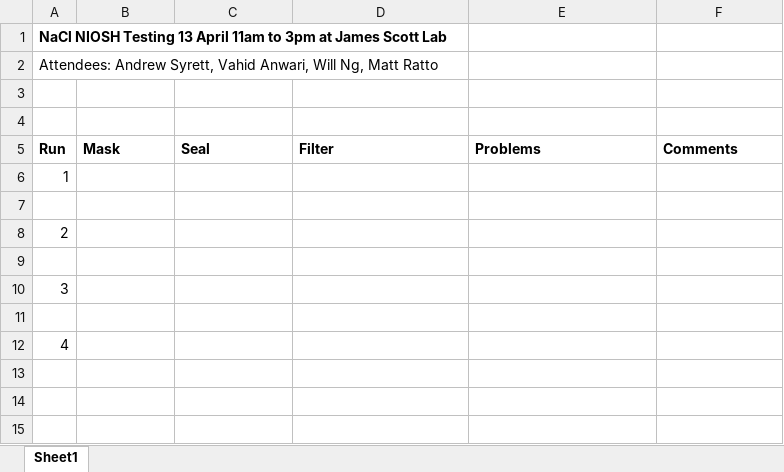
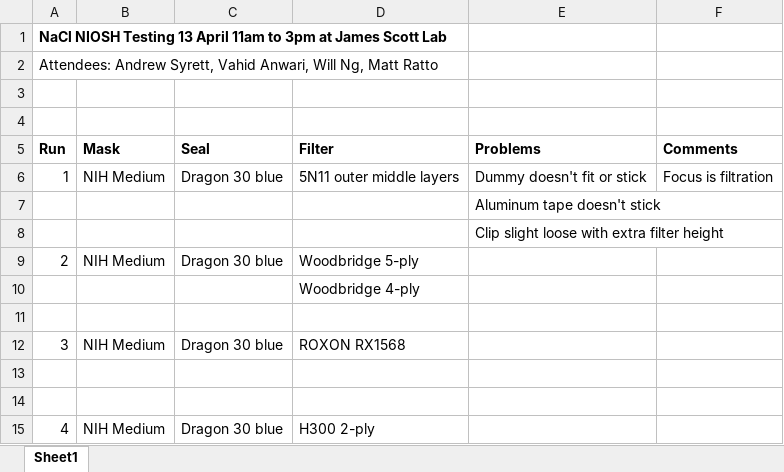
Before and after one commit to tgh-apil/Reusable-N95-Respirator, an Excel workbook: 04-Testing/NaCl NIOSH Test Results 13 Apr 2020 WNg et al.xlsx, sheet Sheet1, drawn as a sheet; values as stored, in another font and other column widths than the file's, no borders; removed rows and columns are numbered as before the commit, all else as after; the diff names each change by its address in the sheet, - before the commit and + after, or states it on an @@ line.

Commit message:
Update NaCl NIOSH Test Results 13 Apr 2020 WNg et al.xlsx
actual runs planned

```diff
--- a/04-Testing/NaCl NIOSH Test Results 13 Apr 2020 WNg et al.xlsx (sheet Sheet1)
+++ b/04-Testing/NaCl NIOSH Test Results 13 Apr 2020 WNg et al.xlsx (sheet Sheet1)
-row 6: 1
+row 6: 1 | NIH Medium | Dragon 30 blue | 5N11 outer middle layers | Dummy doesn't fit or stick | Focus is filtration
+row 7:  |  |  |  | Aluminum tape doesn't stick
+row 8:  |  |  |  | Clip slight loose with extra filter height
+row 9: 2 | NIH Medium | Dragon 30 blue | Woodbridge 5-ply
+row 10:  |  |  | Woodbridge 4-ply
-row 8: 2
+row 12: 3 | NIH Medium | Dragon 30 blue | ROXON RX1568
-row 10: 3
-row 12: 4
+row 15: 4 | NIH Medium | Dragon 30 blue | H300 2-ply
```
